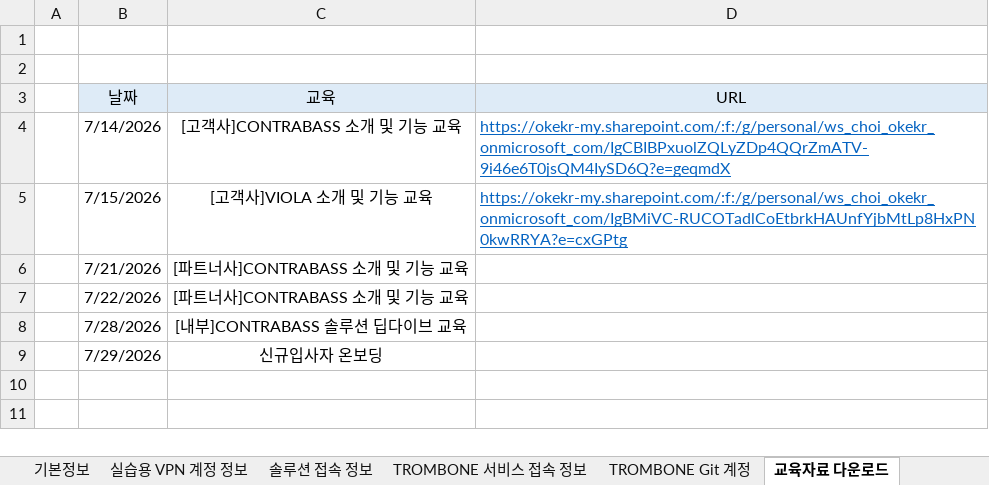
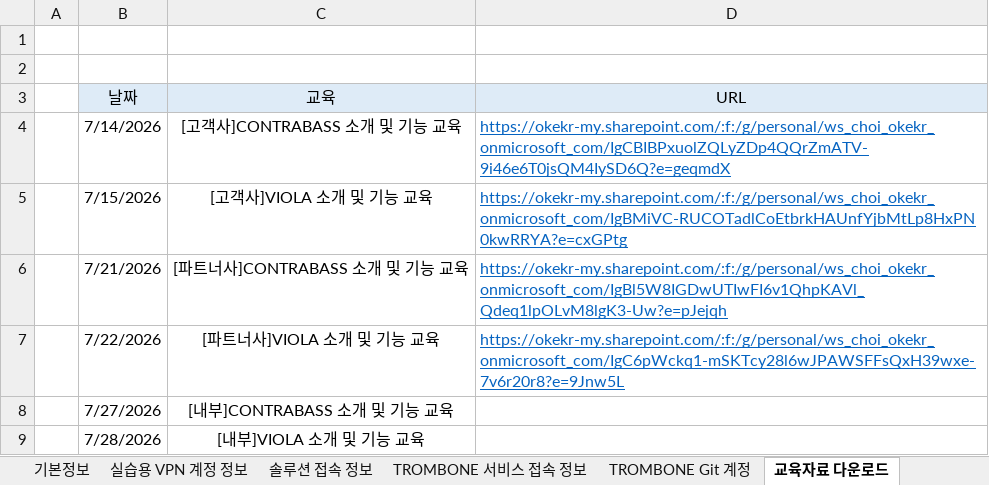
Before and after one commit to letmesaywoosay/acahub, an Excel workbook: 솔루션실습 접속정보 관리.xlsx, sheet 교육자료 다운로드, drawn as a sheet; values as stored, in another font and other column widths than the file's, no borders; removed rows and columns are numbered as before the commit, all else as after; the diff names each change by its address in the sheet, - before the commit and + after, or states it on an @@ line.

Commit message:
Update source Excel spreadsheet for solution training configuration

```diff
--- a/솔루션실습 접속정보 관리.xlsx (sheet 교육자료 다운로드)
+++ b/솔루션실습 접속정보 관리.xlsx (sheet 교육자료 다운로드)
-D6 (URL): (empty)
+D6 (URL): https://okekr-my.sharepoint.com/:f:/g/personal/ws_choi_okekr_onmicrosoft_com/IgBl5W8IGDwUTIwFI6v1QhpKAVl_Qdeq1lpOLvM8lgK3-Uw?e=pJejqh
-C7 (교육): [파트너사]CONTRABASS 소개 및 기능 교육
+C7 (교육): [파트너사]VIOLA 소개 및 기능 교육
-D7 (URL): (empty)
+D7 (URL): https://okekr-my.sharepoint.com/:f:/g/personal/ws_choi_okekr_onmicrosoft_com/IgC6pWckq1-mSKTcy28l6wJPAWSFFsQxH39wxe-7v6r20r8?e=9Jnw5L
+row 8:  | 7/27/2026 | [내부]CONTRABASS 소개 및 기능 교육
-C9 (교육): [내부]CONTRABASS 솔루션 딥다이브 교육
+C9 (교육): [내부]VIOLA 소개 및 기능 교육
-row 9:  | 7/29/2026 | 신규입사자 온보딩
```
